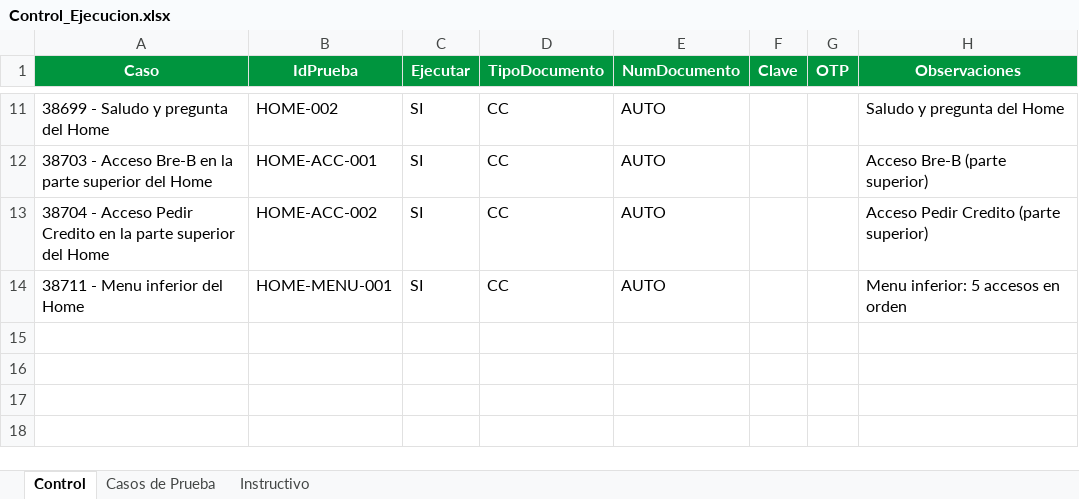
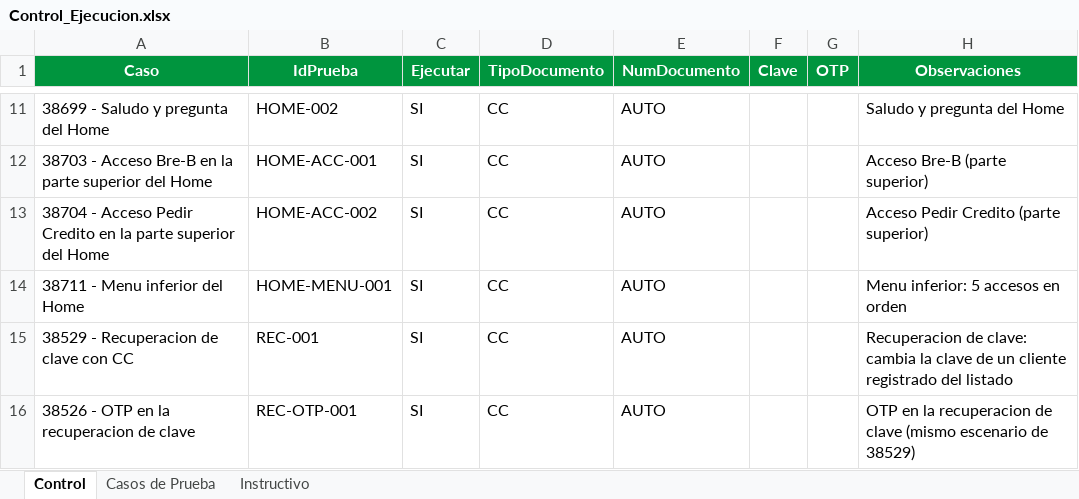
Before and after one commit to jfonsecaGreenSQA/ATM_AppMovil_MiBanco, an Excel workbook: control/Control_Ejecucion.xlsx, sheet Control, drawn as a sheet; only a part is shown, gaps mark what is left out; values as stored, in another font and other column widths than the file's, no borders; the diff names each change by its address in the sheet, - before the commit and + after, or states it on an @@ line.

Commit message:
Mapeo de los casos recuperacion de clave 38529 y OTP 38526

```diff
--- a/control/Control_Ejecucion.xlsx (sheet Control)
+++ b/control/Control_Ejecucion.xlsx (sheet Control)
+row 15: 38529 - Recuperacion de clave con CC | REC-001 | SI | CC | AUTO |  |  | Recuperacion de clave: cambia la clave de un cliente registrado del listado
+row 16: 38526 - OTP en la recuperacion de clave | REC-OTP-001 | SI | CC | AUTO |  |  | OTP en la recuperacion de clave (mismo escenario de 38529)
```
Also changed, not shown: sheet Casos de Prueba, 21 other files.
